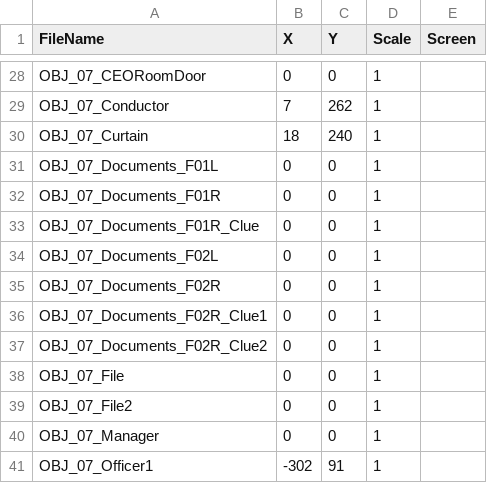
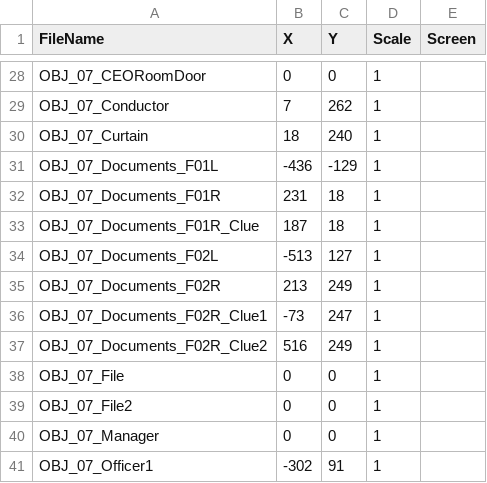
Before and after one commit to mikeolw/2KH1-2KH1project, a CSV file: Assets/StreamingAssets/Stage/IllustLayout.csv, drawn as a sheet; only a part is shown, gaps mark what is left out.

```diff
--- a/Assets/StreamingAssets/Stage/IllustLayout.csv
+++ b/Assets/StreamingAssets/Stage/IllustLayout.csv
@@ -30,9 +30,9 @@ OBJ_07_Conductor,7,262,1,
 OBJ_07_Curtain,18,240,1,
-OBJ_07_Documents_F01L,0,0,1,
-OBJ_07_Documents_F01R,0,0,1,
-OBJ_07_Documents_F01R_Clue,0,0,1,
-OBJ_07_Documents_F02L,0,0,1,
-OBJ_07_Documents_F02R,0,0,1,
-OBJ_07_Documents_F02R_Clue1,0,0,1,
-OBJ_07_Documents_F02R_Clue2,0,0,1,
+OBJ_07_Documents_F01L,-436,-129,1,
+OBJ_07_Documents_F01R,231,18,1,
+OBJ_07_Documents_F01R_Clue,187,18,1,
+OBJ_07_Documents_F02L,-513,127,1,
+OBJ_07_Documents_F02R,213,249,1,
+OBJ_07_Documents_F02R_Clue1,-73,247,1,
+OBJ_07_Documents_F02R_Clue2,516,249,1,
 OBJ_07_File,0,0,1,
```
Also changed, not shown: Assets/StreamingAssets/Stage/SceneStage.csv.
